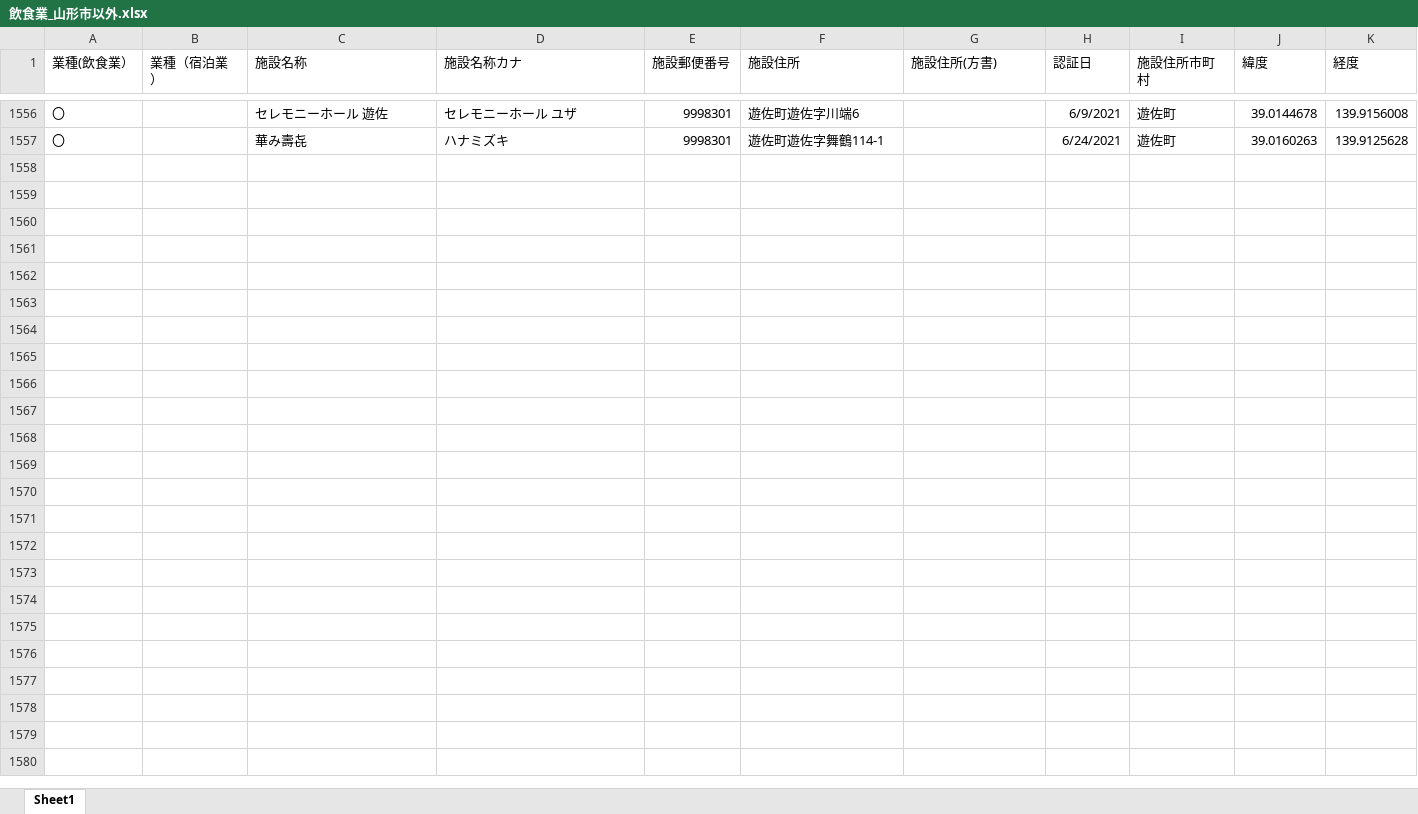
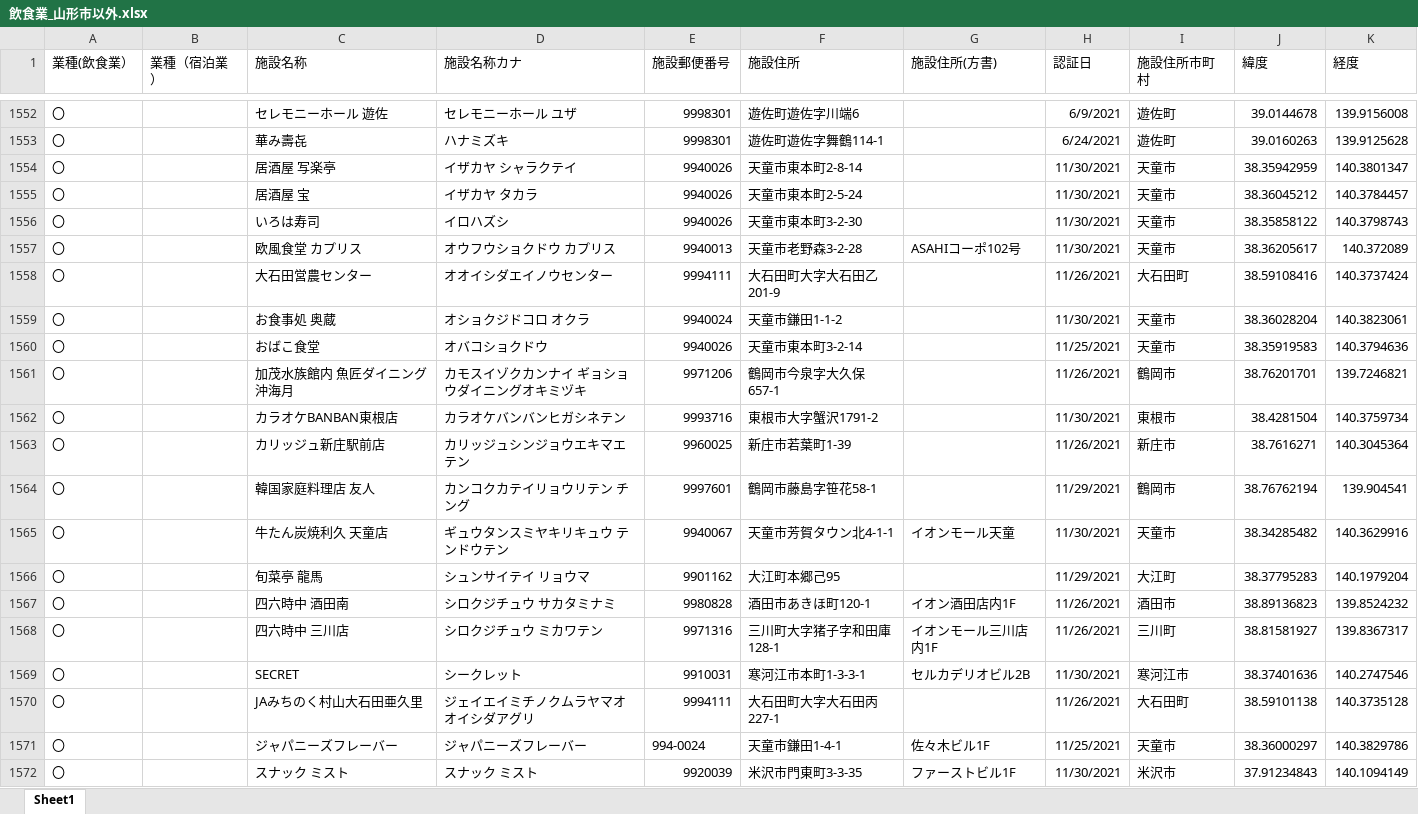
Before and after one commit to saisuke3309/geocodingsite, an Excel workbook: output/飲食業_山形市以外.xlsx, sheet Sheet1, drawn as a sheet; only a part is shown, gaps mark what is left out; values as stored, in another font and other column widths than the file's, no borders; the diff covers the shown part only; the diff names each change by its address in the sheet, - before the commit and + after, or states it on an @@ line.

```diff
--- a/output/飲食業_山形市以外.xlsx (sheet Sheet1)
+++ b/output/飲食業_山形市以外.xlsx (sheet Sheet1)
+row 1554: 〇 |  | 居酒屋 写楽亭 | イザカヤ シャラクテイ | 9940026 | 天童市東本町2-8-14 |  | 11/30/2021 | 天童市 | 38.35942959 | 140.3801347
+row 1555: 〇 |  | 居酒屋 宝 | イザカヤ タカラ | 9940026 | 天童市東本町2-5-24 |  | 11/30/2021 | 天童市 | 38.36045212 | 140.3784457
+row 1556: 〇 |  | いろは寿司 | イロハズシ | 9940026 | 天童市東本町3-2-30 |  | 11/30/2021 | 天童市 | 38.35858122 | 140.3798743
+row 1557: 〇 |  | 欧風食堂 カプリス | オウフウショクドウ カプリス | 9940013 | 天童市老野森3-2-28 | ASAHIコーポ102号 | 11/30/2021 | 天童市 | 38.36205617 | 140.372089
+row 1558: 〇 |  | 大石田営農センター | オオイシダエイノウセンター | 9994111 | 大石田町大字大石田乙201-9 |  | 11/26/2021 | 大石田町 | 38.59108416 | 140.3737424
+row 1559: 〇 |  | お食事処 奥蔵 | オショクジドコロ オクラ | 9940024 | 天童市鎌田1-1-2 |  | 11/30/2021 | 天童市 | 38.36028204 | 140.3823061
+row 1560: 〇 |  | おばこ食堂 | オバコショクドウ | 9940026 | 天童市東本町3-2-14 |  | 11/25/2021 | 天童市 | 38.35919583 | 140.3794636
+row 1561: 〇 |  | 加茂水族館内 魚匠ダイニング沖海月 | カモスイゾクカンナイ ギョショウダイニングオキミヅキ | 9971206 | 鶴岡市今泉字大久保657-1 |  | 11/26/2021 | 鶴岡市 | 38.76201701 | 139.7246821
+row 1562: 〇 |  | カラオケBANBAN東根店 | カラオケバンバンヒガシネテン | 9993716 | 東根市大字蟹沢1791-2 |  | 11/30/2021 | 東根市 | 38.4281504 | 140.3759734
+row 1563: 〇 |  | カリッジュ新庄駅前店 | カリッジュシンジョウエキマエテン | 9960025 | 新庄市若葉町1-39 |  | 11/26/2021 | 新庄市 | 38.7616271 | 140.3045364
+row 1564: 〇 |  | 韓国家庭料理店 友人 | カンコクカテイリョウリテン チング | 9997601 | 鶴岡市藤島字笹花58-1 |  | 11/29/2021 | 鶴岡市 | 38.76762194 | 139.904541
+row 1565: 〇 |  | 牛たん炭焼利久 天童店 | ギュウタンスミヤキリキュウ テンドウテン | 9940067 | 天童市芳賀タウン北4-1-1 | イオンモール天童 | 11/30/2021 | 天童市 | 38.34285482 | 140.3629916
+row 1566: 〇 |  | 旬菜亭 龍馬 | シュンサイテイ リョウマ | 9901162 | 大江町本郷己95 |  | 11/29/2021 | 大江町 | 38.37795283 | 140.1979204
+row 1567: 〇 |  | 四六時中 酒田南 | シロクジチュウ サカタミナミ | 9980828 | 酒田市あきほ町120-1 | イオン酒田店内1F | 11/26/2021 | 酒田市 | 38.89136823 | 139.8524232
+row 1568: 〇 |  | 四六時中 三川店 | シロクジチュウ ミカワテン | 9971316 | 三川町大字猪子字和田庫128-1 | イオンモール三川店内1F | 11/26/2021 | 三川町 | 38.81581927 | 139.8367317
+row 1569: 〇 |  | SECRET | シークレット | 9910031 | 寒河江市本町1-3-3-1 | セルカデリオビル2B | 11/30/2021 | 寒河江市 | 38.37401636 | 140.2747546
+row 1570: 〇 |  | JAみちのく村山大石田亜久里 | ジェイエイミチノクムラヤマオオイシダアグリ | 9994111 | 大石田町大字大石田丙227-1 |  | 11/26/2021 | 大石田町 | 38.59101138 | 140.3735128
+row 1571: 〇 |  | ジャパニーズフレーバー | ジャパニーズフレーバー | 994-0024 | 天童市鎌田1-4-1 | 佐々木ビル1F | 11/25/2021 | 天童市 | 38.36000297 | 140.3829786
+row 1572: 〇 |  | スナック ミスト | スナック ミスト | 9920039 | 米沢市門東町3-3-35 | ファーストビル1F | 11/30/2021 | 米沢市 | 37.91234843 | 140.1094149
```
Also changed, not shown: 21 added rows, 4 removed rows and 15 edited cells elsewhere in this sheet, output/generatedBy_react-csv_all.xlsx, output/宿泊業.xlsx, 5 other files.
